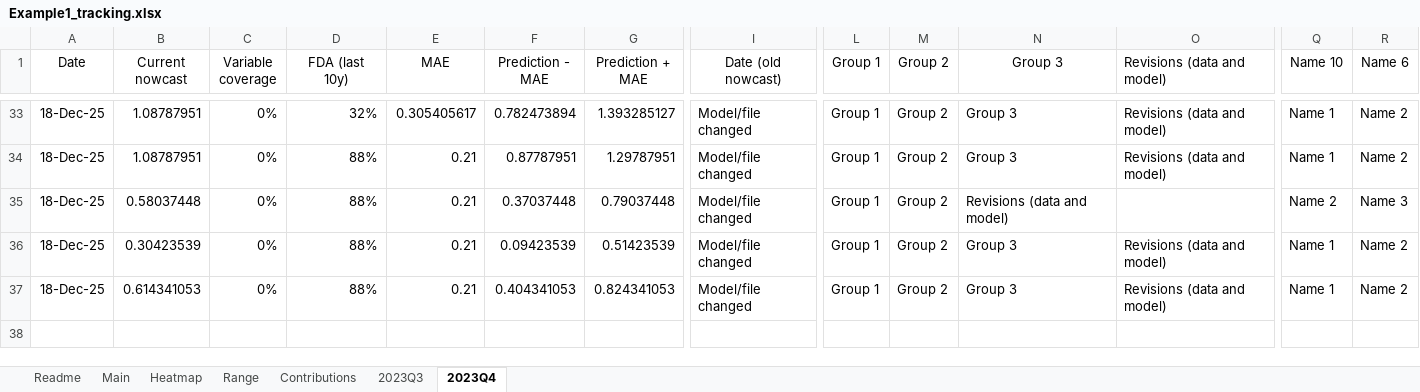
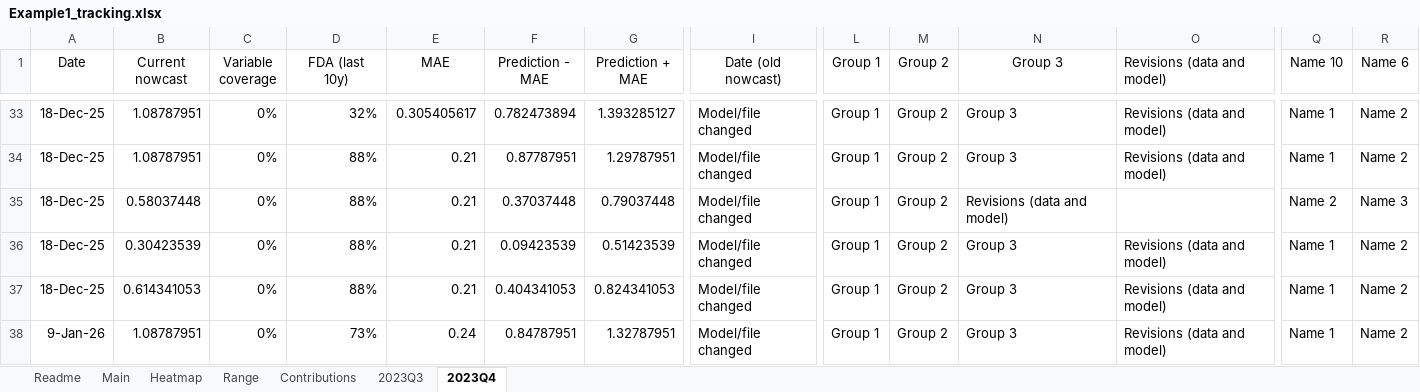
Before and after one commit to ebenetce/Nowcasting_toolbox, an Excel workbook: tbx/nowcastingTemplateData/Example1_tracking.xlsx, sheet 2023Q4, drawn as a sheet; only a part is shown, gaps mark what is left out; values as stored, in another font and other column widths than the file's, no borders; charts and pictures not drawn; rows hold the shown columns only; the diff names each change by its address in the sheet, - before the commit and + after, or states it on an @@ line.

```diff
--- a/tbx/nowcastingTemplateData/Example1_tracking.xlsx (sheet 2023Q4)
+++ b/tbx/nowcastingTemplateData/Example1_tracking.xlsx (sheet 2023Q4)
+row 38: 9-Jan-26 | 1.08787951 | 0% | 73% | 0.24 | 0.84787951 | 1.32787951 | Model/file changed | Group 1 | Group 2 | Group 3 | Revisions (data and model) | Name 1 | Name 2
```
Also changed, not shown: sheet Contributions, sheet 2023Q3, charts or pictures, 4 other files.
